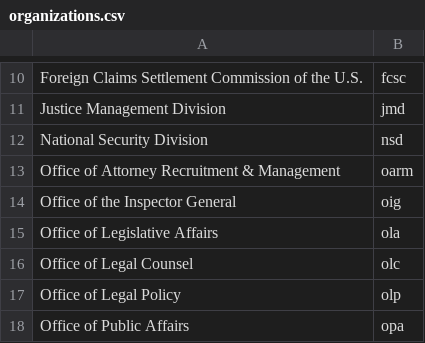
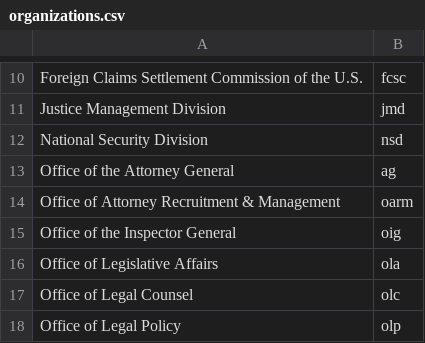
Before and after one commit to swirtSJW/migration_tools, a CSV file: sources/organizations.csv, drawn as a sheet; only a part is shown, gaps mark what is left out; the shorter side is filled out with more unchanged rows.

```diff
--- a/sources/organizations.csv
+++ b/sources/organizations.csv
@@ -12,2 +12,3 @@ Justice Management Division,jmd
 National Security Division,nsd
+Office of the Attorney General,ag
 Office of Attorney Recruitment & Management,oarm
```
Also changed, not shown: 9 other files.
